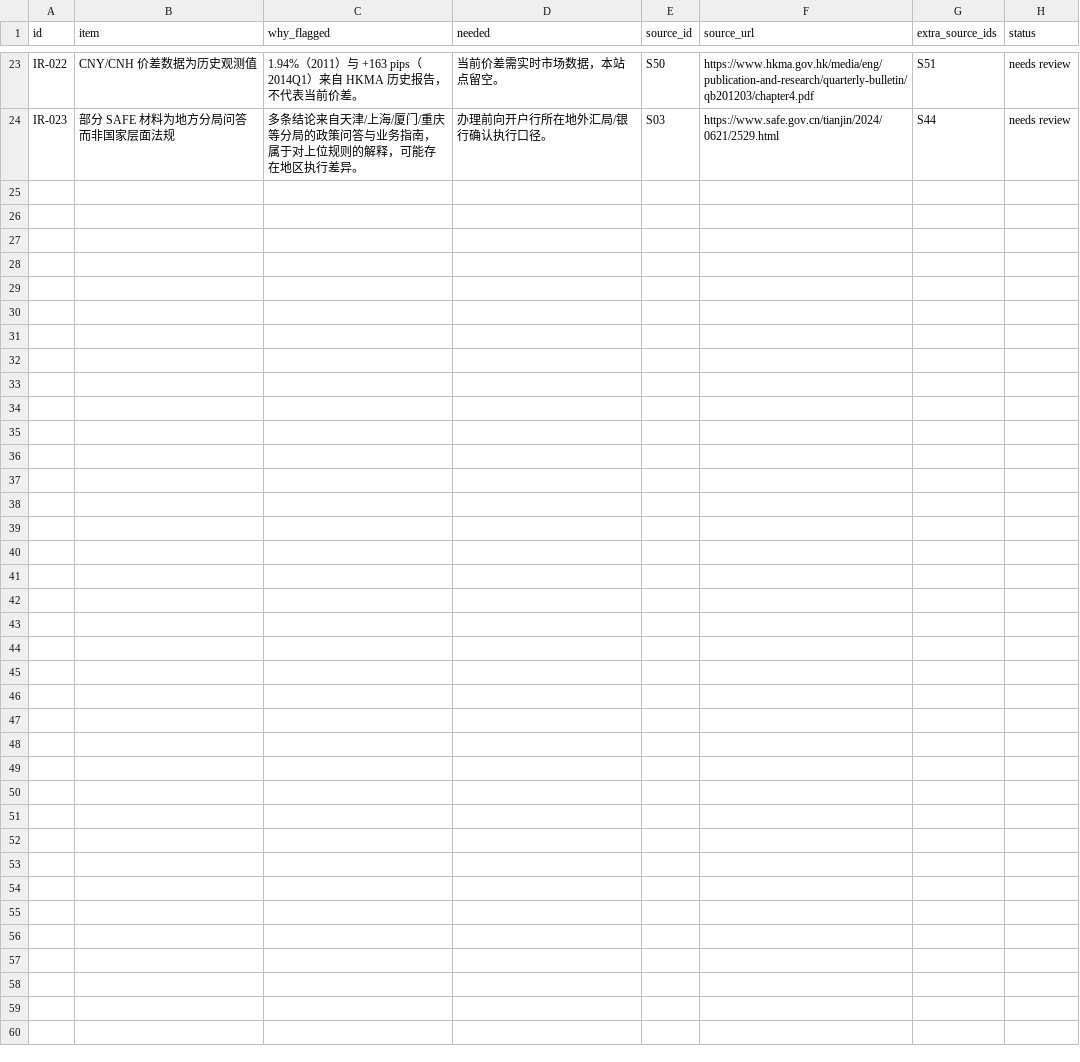
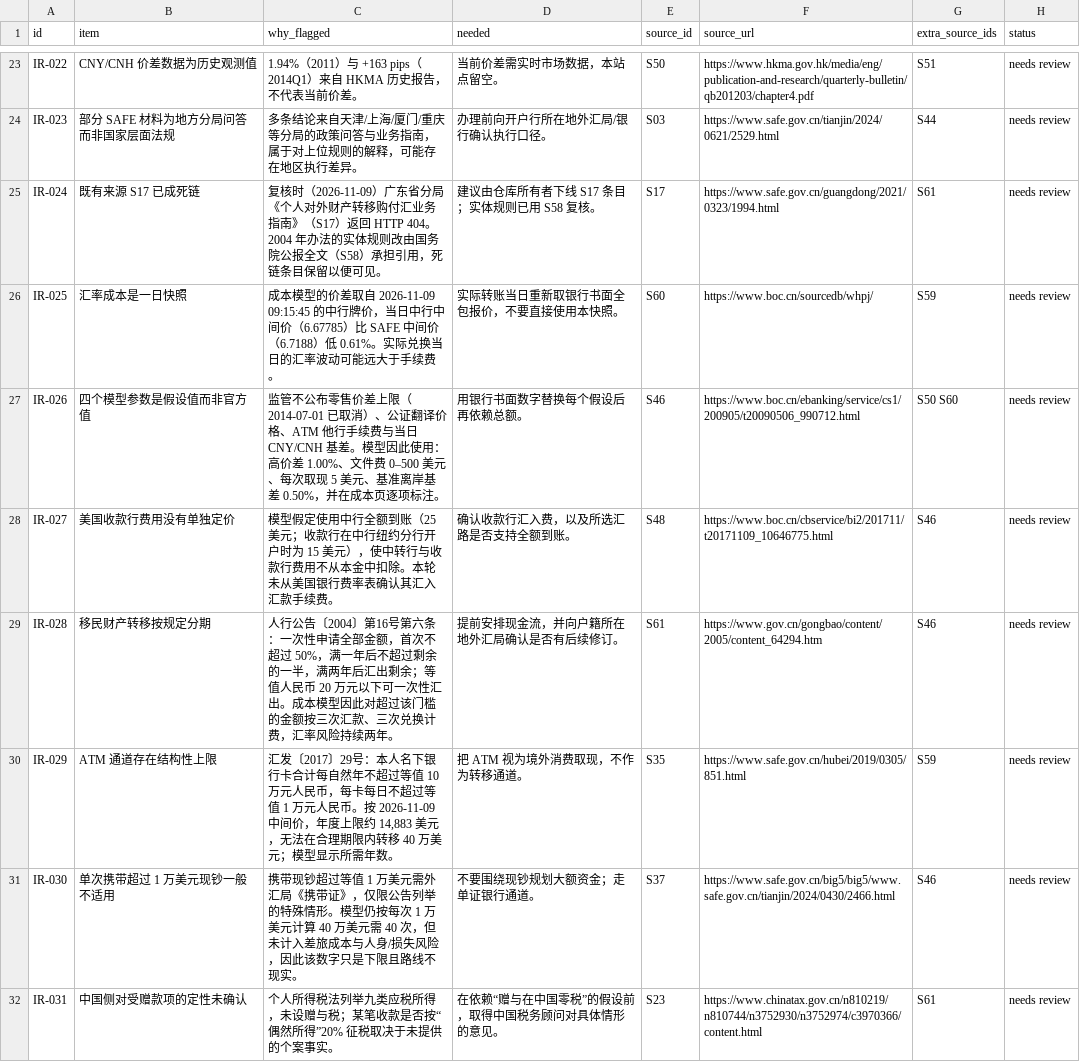
Before and after one commit to sassnarep3-star/China3, a CSV file: data/flags.csv, drawn as a sheet; only a part is shown, gaps mark what is left out; the diff names each change by its address in the sheet, - before the commit and + after, or states it on an @@ line.

Commit message:
research(cost): add SAFE parity + BOC board + PBOC 2004 sources, 8 new flags, cost section in exec summary
- S59/S60/S61 registered; 87 sources, 31 flags
- IR-024..IR-031 published on Flagged for Review
- corrected the S43 'no quota at all' wording to what S01/S03 establish
- CSVs written with LF so git diff --check is clean

Co-authored-by: arena-agent <297053741+arena-agent@users.noreply.github.com>

```diff
--- a/data/flags.csv
+++ b/data/flags.csv
+row 25: IR-024 | 既有来源 S17 已成死链 | 复核时（2026-11-09）广东省分局《个人对外财产转移购付汇业务指南》（S17）返回 HTTP 404。2004 年办法的实体规则改由国务院公报全文（S58）承担引用，死链条目保留以便可见。 | 建议由仓库所有者下线 S17 条目；实体规则已用 S58 复核。 | S17 | https://www.safe.gov.cn/guangdong/2021/0323/1994.html | S61 | needs review
+row 26: IR-025 | 汇率成本是一日快照 | 成本模型的价差取自 2026-11-09 09:15:45 的中行牌价，当日中行中间价（6.67785）比 SAFE 中间价（6.7188）低 0.61%。实际兑换当日的汇率波动可能远大于手续费。 | 实际转账当日重新取银行书面全包报价，不要直接使用本快照。 | S60 | https://www.boc.cn/sourcedb/whpj/ | S59 | needs review
+row 27: IR-026 | 四个模型参数是假设值而非官方值 | 监管不公布零售价差上限（2014-07-01 已取消）、公证翻译价格、ATM 他行手续费与当日 CNY/CNH 基差。模型因此使用：高价差 1.00%、文件费 0–500 美元、每次取现 5 美元、基准离岸基差 0.50%，并在成本页逐项标注。 | 用银行书面数字替换每个假设后再依赖总额。 | S46 | https://www.boc.cn/ebanking/service/cs1/200905/t20090506_990712.html | S50 S60 | needs review
+row 28: IR-027 | 美国收款行费用没有单独定价 | 模型假定使用中行全额到账（25 美元；收款行在中行纽约分行开户时为 15 美元），使中转行与收款行费用不从本金中扣除。本轮未从美国银行费率表确认其汇入汇款手续费。 | 确认收款行汇入费，以及所选汇路是否支持全额到账。 | S48 | https://www.boc.cn/cbservice/bi2/201711/t20171109_10646775.html | S46 | needs review
+row 29: IR-028 | 移民财产转移按规定分期 | 人行公告〔2004〕第16号第六条：一次性申请全部金额，首次不超过 50%，满一年后不超过剩余的一半，满两年后汇出剩余；等值人民币 20 万元以下可一次性汇出。成本模型因此对超过该门槛的金额按三次汇款、三次兑换计费，汇率风险持续两年。 | 提前安排现金流，并向户籍所在地外汇局确认是否有后续修订。 | S61 | https://www.gov.cn/gongbao/content/2005/content_64294.htm | S46 | needs review
+row 30: IR-029 | ATM 通道存在结构性上限 | 汇发〔2017〕29号：本人名下银行卡合计每自然年不超过等值 10 万元人民币，每卡每日不超过等值 1 万元人民币。按 2026-11-09 中间价，年度上限约 14,883 美元，无法在合理期限内转移 40 万美元；模型显示所需年数。 | 把 ATM 视为境外消费取现，不作为转移通道。 | S35 | https://www.safe.gov.cn/hubei/2019/0305/851.html | S59 | needs review
+row 31: IR-030 | 单次携带超过 1 万美元现钞一般不适用 | 携带现钞超过等值 1 万美元需外汇局《携带证》，仅限公告列举的特殊情形。模型仍按每次 1 万美元计算 40 万美元需 40 次，但未计入差旅成本与人身/损失风险，因此该数字只是下限且路线不现实。 | 不要围绕现钞规划大额资金；走单证银行通道。 | S37 | https://www.safe.gov.cn/big5/big5/www.safe.gov.cn/tianjin/2024/0430/2466.html | S46 | needs review
+row 32: IR-031 | 中国侧对受赠款项的定性未确认 | 个人所得税法列举九类应税所得，未设赠与税；某笔收款是否按“偶然所得”20% 征税取决于未提供的个案事实。 | 在依赖“赠与在中国零税”的假设前，取得中国税务顾问对具体情形的意见。 | S23 | https://www.chinatax.gov.cn/n810219/n810744/n3752930/n3752974/c3970366/content.html | S61 | needs review
```
Also changed, not shown: data/channels.csv, data/china_rules.csv, 10 other files.
